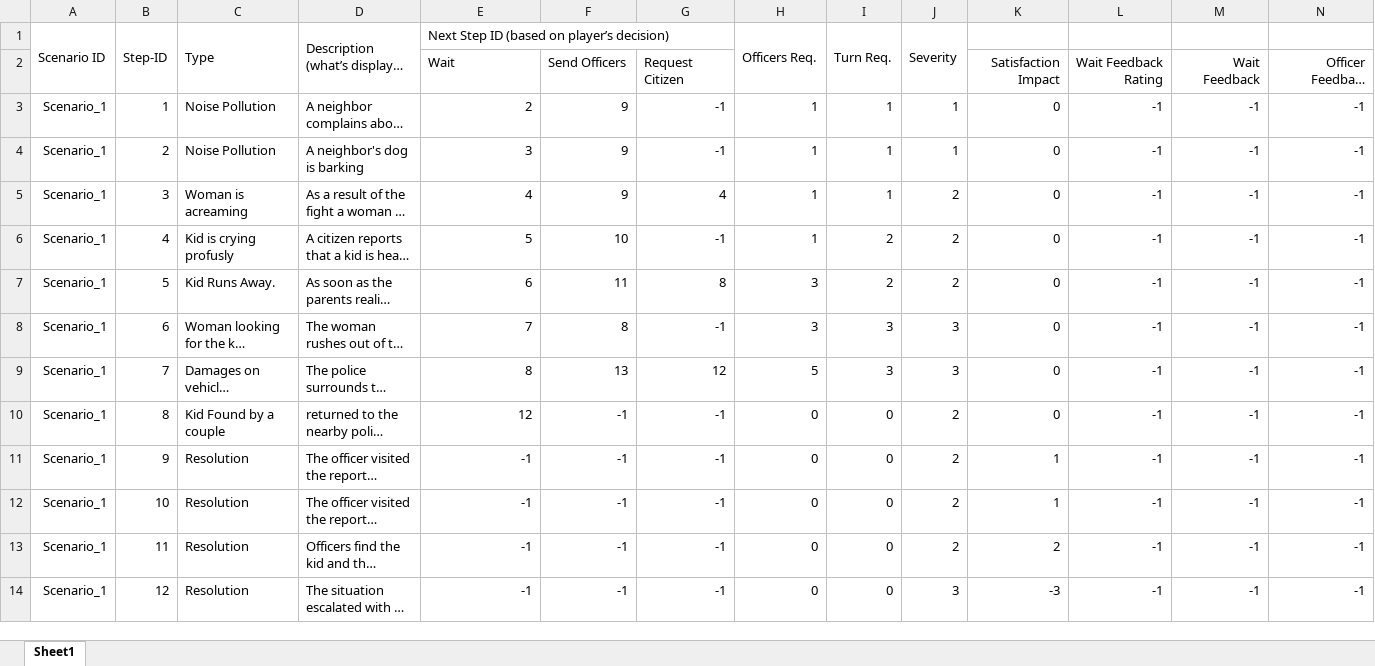
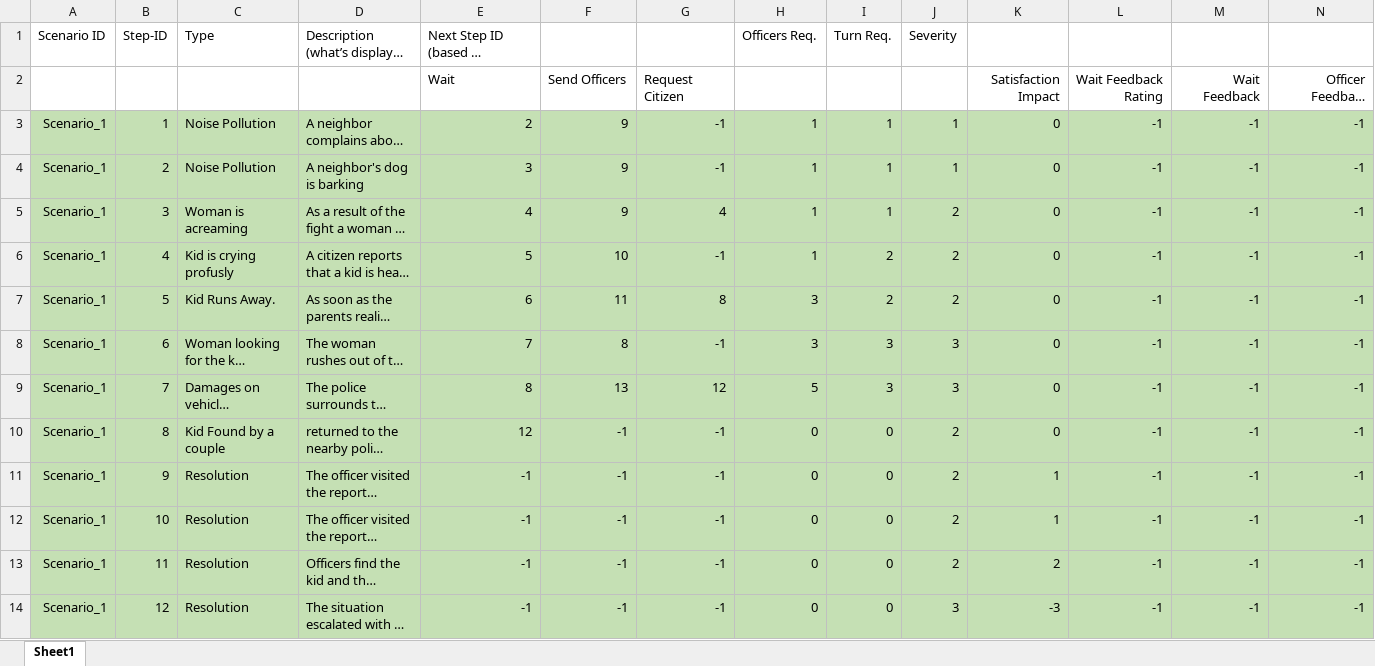
Before and after one commit to FelixWentworth/ResourceForce, an Excel workbook: Assets/Resources/RFScenarios/Nicosia/AllCyprusScenarios.xlsx, sheet Sheet1, drawn as a sheet; only a part is shown; long unchanged cells end in …; values as stored, in another font and other column widths than the file's, no borders; conditional formats not drawn; removed rows and columns are numbered as before the commit, all else as after; the diff covers the shown part only; the diff names each change by its address in the sheet, - before the commit and + after, or states it on an @@ line.

```diff
--- a/Assets/Resources/RFScenarios/Nicosia/AllCyprusScenarios.xlsx (sheet Sheet1)
+++ b/Assets/Resources/RFScenarios/Nicosia/AllCyprusScenarios.xlsx (sheet Sheet1)
-A1:A2 merged
-B1:B2 merged
-C1:C2 merged
-D1:D2 merged
-E1:G1 merged
-H1:H2 merged
-I1:I2 merged
-J1:J2 merged
-A3:N14 fill: none
+A3:N14 fill: #C5E0B4
```
Also changed, not shown: 63 added rows and cell formats elsewhere in this sheet, Assets/Resources/StringFile.xlsx, 7 other files.
